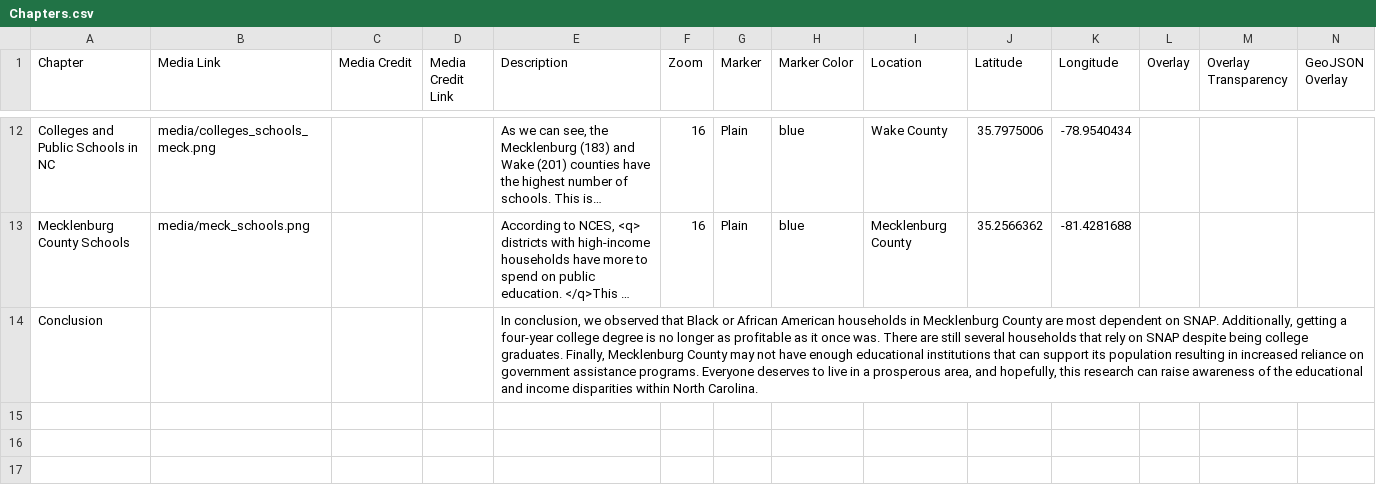
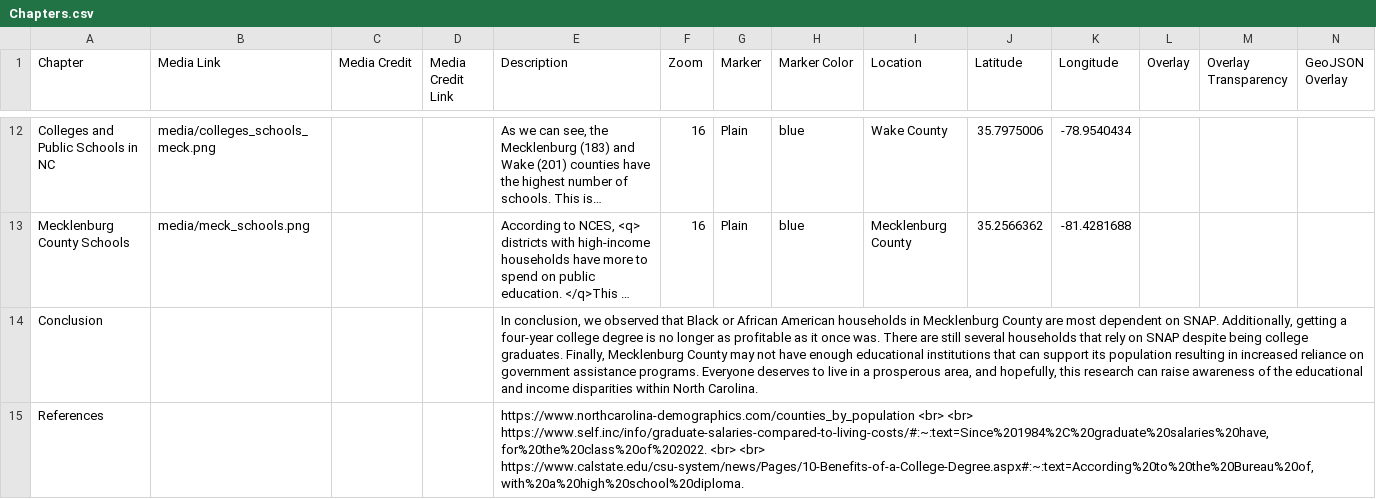
Before and after one commit to madisenwinters/week_12_storymap, a CSV file: csv/Chapters.csv, drawn as a sheet; only a part is shown, gaps mark what is left out; long unchanged cells end in …; rows hold the shown columns only; the diff names each change by its address in the sheet, - before the commit and + after, or states it on an @@ line.

Commit message:
links

```diff
--- a/csv/Chapters.csv
+++ b/csv/Chapters.csv
+row 15: References |  |  |  | https://www.northcarolina-demographics.com/counties_by_population <br> <br> https://www.self.inc/info/graduate-salaries-compared-to-living-costs/#:~:text=Since%201984%2C%20graduate%20salaries%20have,for%20the%20class%20of%202022. <br> <br> https://www.calstate.edu/csu-system/news/Pages/10-Benefits-of-a-College-Degree.aspx#:~:text=According%20to%20the%20Bureau%20of,with%20a%20high%20school%20diploma.
```
